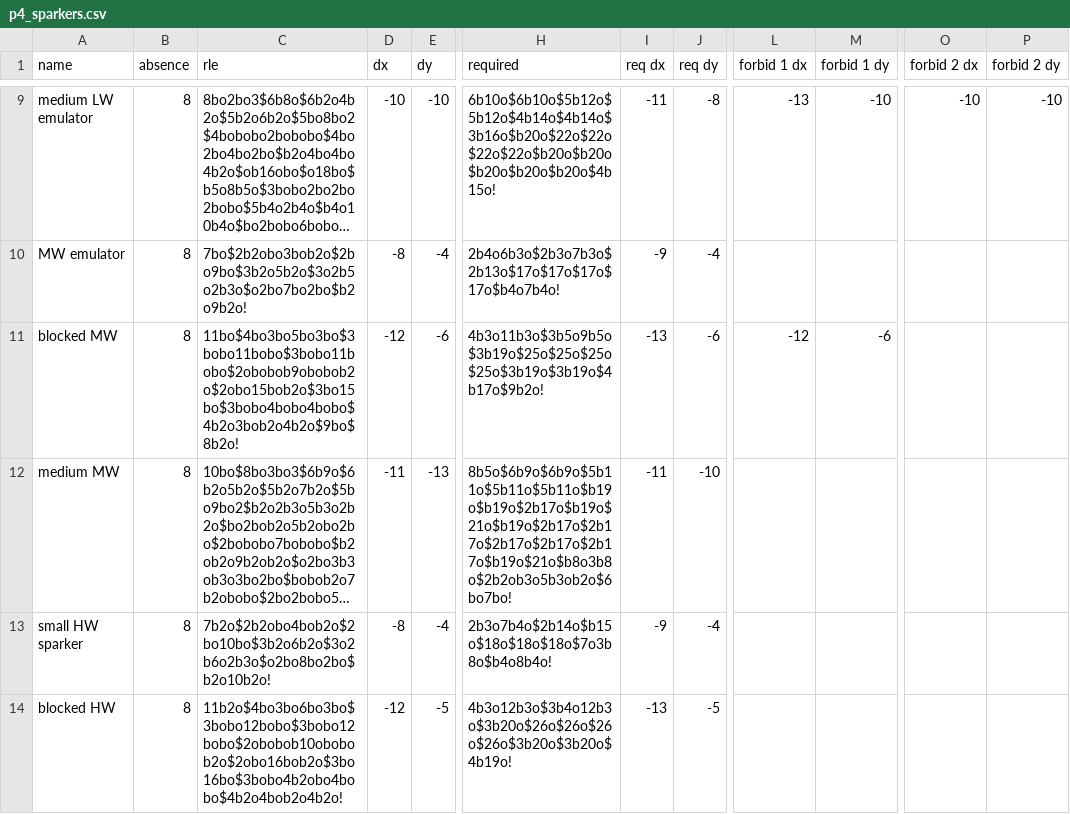
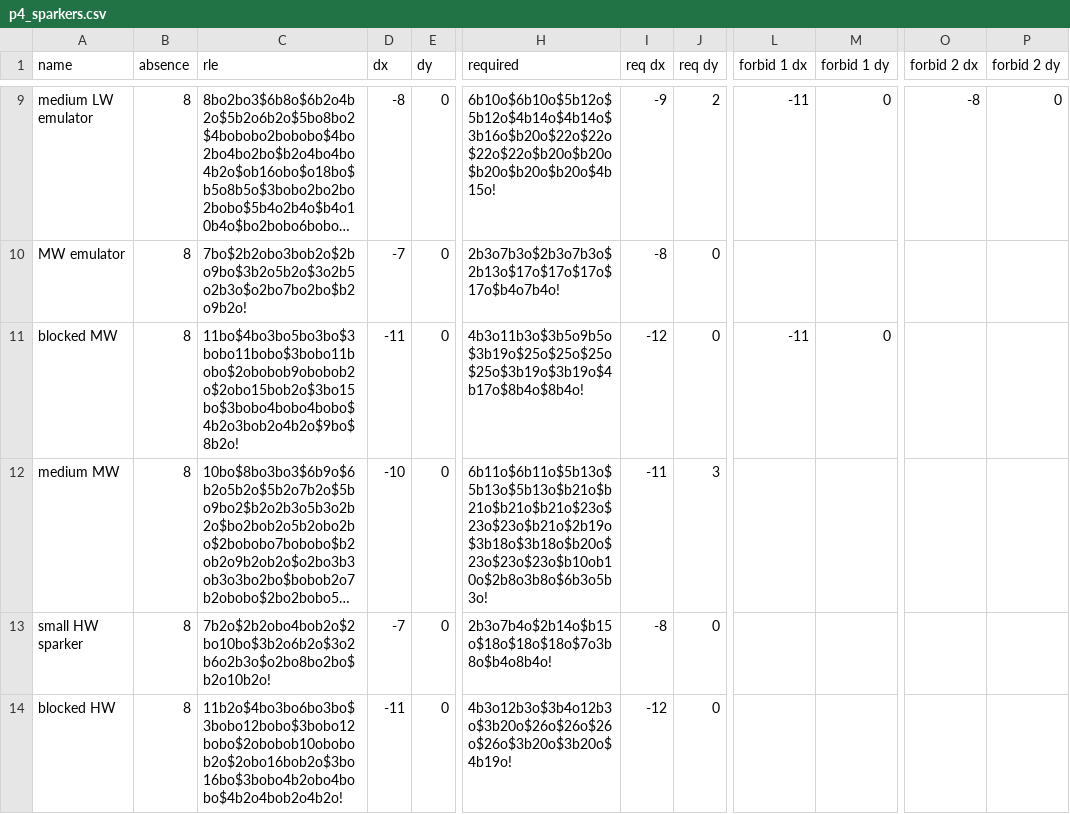
Before and after one commit to luke-kiernan/CatForce_accessories, a CSV file: additional_lists/by_period/p4_sparkers.csv, drawn as a sheet; only a part is shown, gaps mark what is left out; long unchanged cells end in …; the diff covers the shown part only; the diff names each change by its address in the sheet, - before the commit and + after, or states it on an @@ line.

```diff
--- a/additional_lists/by_period/p4_sparkers.csv
+++ b/additional_lists/by_period/p4_sparkers.csv
-D9 (dx): -10
+D9 (dx): -8
-E9 (dy): -10
+E9 (dy): 0
-I9 (req dx): -11
+I9 (req dx): -9
-J9 (req dy): -8
+J9 (req dy): 2
-L9 (forbid 1 dx): -13
+L9 (forbid 1 dx): -11
-M9 (forbid 1 dy): -10
+M9 (forbid 1 dy): 0
-O9 (forbid 2 dx): -10
+O9 (forbid 2 dx): -8
-P9 (forbid 2 dy): -10
+P9 (forbid 2 dy): 0
-D10 (dx): -8
+D10 (dx): -7
-E10 (dy): -4
+E10 (dy): 0
-H10 (required): 2b4o6b3o$2b3o7b3o$2b13o$17o$17o$17o$17o$b4o7b4o!
+H10 (required): 2b3o7b3o$2b3o7b3o$2b13o$17o$17o$17o$17o$b4o7b4o!
-I10 (req dx): -9
+I10 (req dx): -8
-J10 (req dy): -4
+J10 (req dy): 0
-D11 (dx): -12
+D11 (dx): -11
-E11 (dy): -6
+E11 (dy): 0
-H11 (required): 4b3o11b3o$3b5o9b5o$3b19o$25o$25o$25o$25o$3b19o$3b19o$4b17o$9b2o!
+H11 (required): 4b3o11b3o$3b5o9b5o$3b19o$25o$25o$25o$25o$3b19o$3b19o$4b17o$8b4o$8b4o!
-I11 (req dx): -13
+I11 (req dx): -12
-J11 (req dy): -6
+J11 (req dy): 0
-L11 (forbid 1 dx): -12
+L11 (forbid 1 dx): -11
-M11 (forbid 1 dy): -6
+M11 (forbid 1 dy): 0
-D12 (dx): -11
+D12 (dx): -10
-E12 (dy): -13
+E12 (dy): 0
-H12 (required): 8b5o$6b9o$6b9o$5b11o$5b11o$5b11o$b19o$b19o$2b17o$b19o$21o$b19o$2b17o$2b17o$2b17o$2b17o$2b17o$b19o$21o$b8o3b8o$2b2ob3o5b3ob2o$6bo7bo!
+H12 (required): 6b11o$6b11o$5b13o$5b13o$5b13o$b21o$b21o$b21o$b21o$23o$23o$23o$b21o$2b19o$3b18o$3b18o$b20o$23o$23o$23o$b10ob10o$2b8o3b8o$6b3o5b3o!
-J12 (req dy): -10
+J12 (req dy): 3
-D13 (dx): -8
+D13 (dx): -7
-E13 (dy): -4
+E13 (dy): 0
-I13 (req dx): -9
+I13 (req dx): -8
-J13 (req dy): -4
+J13 (req dy): 0
-D14 (dx): -12
+D14 (dx): -11
-E14 (dy): -5
+E14 (dy): 0
-I14 (req dx): -13
+I14 (req dx): -12
-J14 (req dy): -5
+J14 (req dy): 0
```
Also changed, not shown: 100 edited cells elsewhere in this file, additional_lists/by_period/p10_sparkers.csv, additional_lists/by_period/p3_sparkers.csv, 8 other files.
